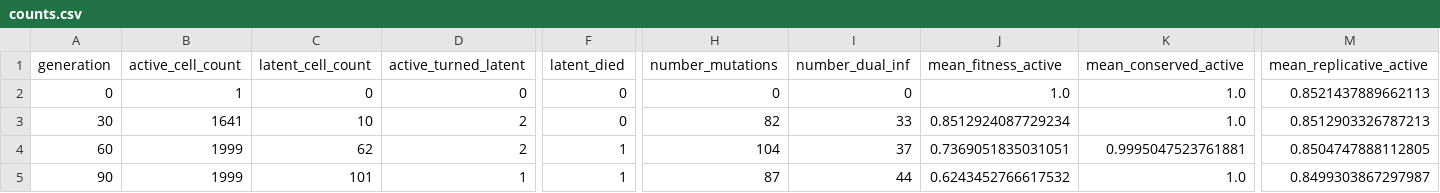
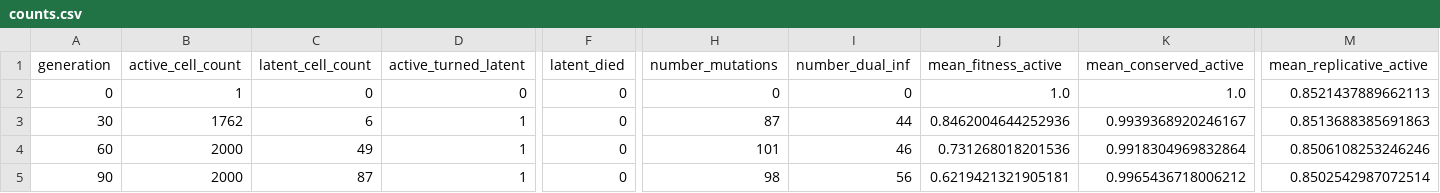
Before and after one commit to MolEvolEpid/wavess, a CSV file: inst/python/wavess_output/counts.csv, drawn as a sheet; only a part is shown, gaps mark what is left out; the diff covers the shown part only; the diff names each change by its address in the sheet, - before the commit and + after, or states it on an @@ line.

```diff
--- a/inst/python/wavess_output/counts.csv
+++ b/inst/python/wavess_output/counts.csv
-B3 (active_cell_count): 1641
+B3 (active_cell_count): 1762
-C3 (latent_cell_count): 10
+C3 (latent_cell_count): 6
-D3:D4 (active_turned_latent): 2
+D3:D4 (active_turned_latent): 1
-H3 (number_mutations): 82
+H3 (number_mutations): 87
-I3 (number_dual_inf): 33
+I3 (number_dual_inf): 44
-J3 (mean_fitness_active): 0.8512924087729234
+J3 (mean_fitness_active): 0.8462004644252936
-K3 (mean_conserved_active): 1.0
+K3 (mean_conserved_active): 0.9939368920246167
-M3 (mean_replicative_active): 0.8512903326787213
+M3 (mean_replicative_active): 0.8513688385691863
-B4:B5 (active_cell_count): 1999
+B4:B5 (active_cell_count): 2000
-C4 (latent_cell_count): 62
+C4 (latent_cell_count): 49
-F4:F5 (latent_died): 1
+F4:F5 (latent_died): 0
-H4 (number_mutations): 104
+H4 (number_mutations): 101
-I4 (number_dual_inf): 37
+I4 (number_dual_inf): 46
-J4 (mean_fitness_active): 0.7369051835031051
+J4 (mean_fitness_active): 0.731268018201536
-K4 (mean_conserved_active): 0.9995047523761881
+K4 (mean_conserved_active): 0.9918304969832864
-M4 (mean_replicative_active): 0.8504747888112805
+M4 (mean_replicative_active): 0.8506108253246246
-C5 (latent_cell_count): 101
+C5 (latent_cell_count): 87
-H5 (number_mutations): 87
+H5 (number_mutations): 98
-I5 (number_dual_inf): 44
+I5 (number_dual_inf): 56
-J5 (mean_fitness_active): 0.6243452766617532
+J5 (mean_fitness_active): 0.6219421321905181
-K5 (mean_conserved_active): 1.0
+K5 (mean_conserved_active): 0.9965436718006212
-M5 (mean_replicative_active): 0.8499303867297987
+M5 (mean_replicative_active): 0.8502542987072514
```
Also changed, not shown: 134 edited cells elsewhere in this file, inst/extdata/conserved_sites.csv, inst/extdata/pop_samp.csv, 17 other files.
